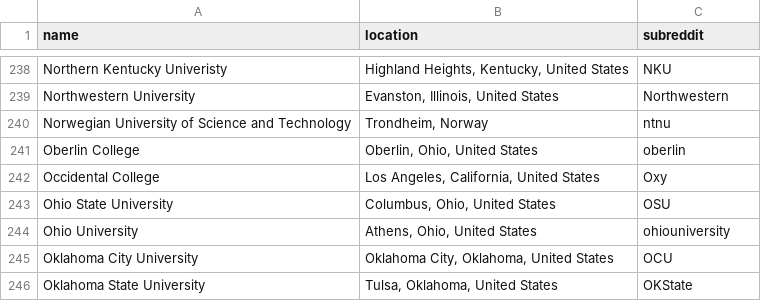
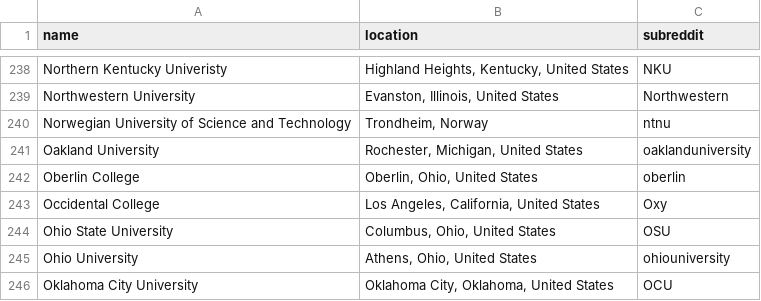
Before and after one commit to karlding/college-subreddits, a CSV file: data/colleges.csv, drawn as a sheet; only a part is shown, gaps mark what is left out; the shorter side is filled out with more unchanged rows; the diff names each change by its address in the sheet, - before the commit and + after, or states it on an @@ line.

Commit message:
Add Oakland University

```diff
--- a/data/colleges.csv
+++ b/data/colleges.csv
+row 241: Oakland University | Rochester, Michigan, United States | oaklanduniversity
```
